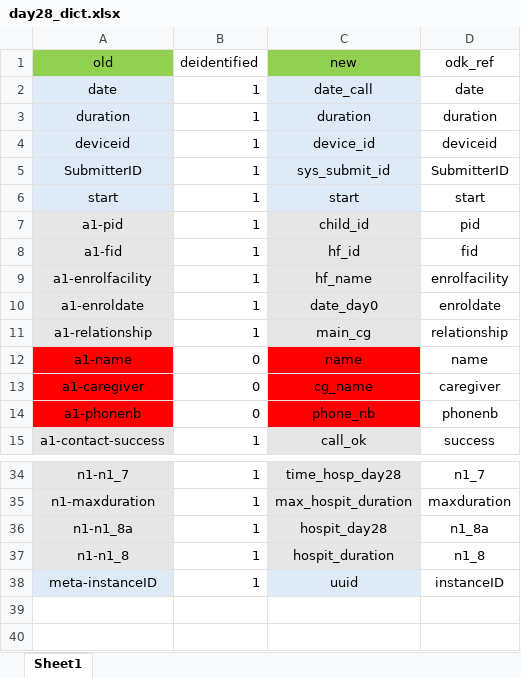
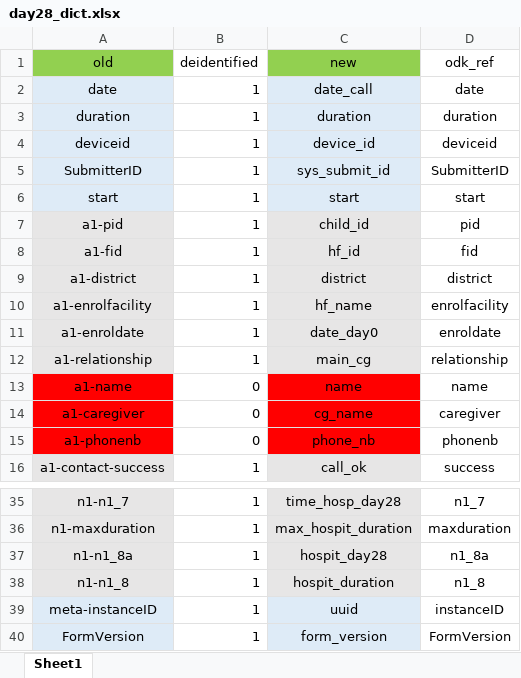
Before and after one commit to SwissTPH/timci, an Excel workbook: inst/extdata/day28_dict.xlsx, sheet Sheet1, drawn as a sheet; only a part is shown, gaps mark what is left out; values as stored, in another font and other column widths than the file's, no borders; the diff names each change by its address in the sheet, - before the commit and + after, or states it on an @@ line.

```diff
--- a/inst/extdata/day28_dict.xlsx (sheet Sheet1)
+++ b/inst/extdata/day28_dict.xlsx (sheet Sheet1)
+row 9: a1-district | 1 | district | district
+row 40: FormVersion | 1 | form_version | FormVersion
```
Also changed, not shown: inst/extdata/day7_dict.xlsx, inst/extdata/day7_dict_tanzania.xlsx, 26 other files.
